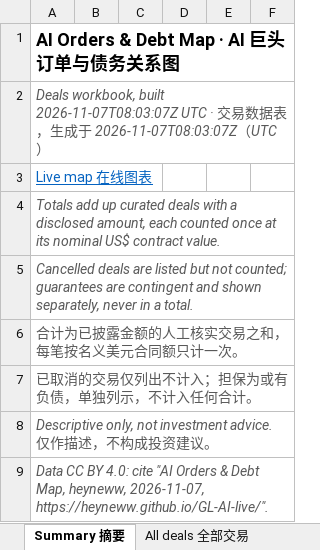
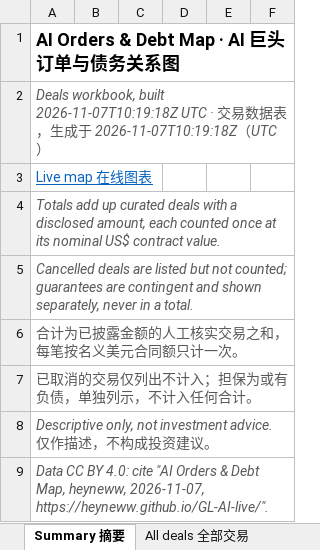
Before and after one commit to heyneww/GL-AI-live, an Excel workbook: data/v1/deals.xlsx, sheet Summary 摘要, drawn as a sheet; only a part is shown; values as stored, in another font and other column widths than the file's, no borders; the diff names each change by its address in the sheet, - before the commit and + after, or states it on an @@ line.

```diff
--- a/data/v1/deals.xlsx (sheet Summary 摘要)
+++ b/data/v1/deals.xlsx (sheet Summary 摘要)
-A2: …workbook, built 2026-11-07T08:03:07Z UTC · 交易数据表，生成于 2026-11-07T08:03:07Z（UTC…
+A2: …workbook, built 2026-11-07T10:19:18Z UTC · 交易数据表，生成于 2026-11-07T10:19:18Z（UTC…
```
Also changed, not shown: 6 other files.
